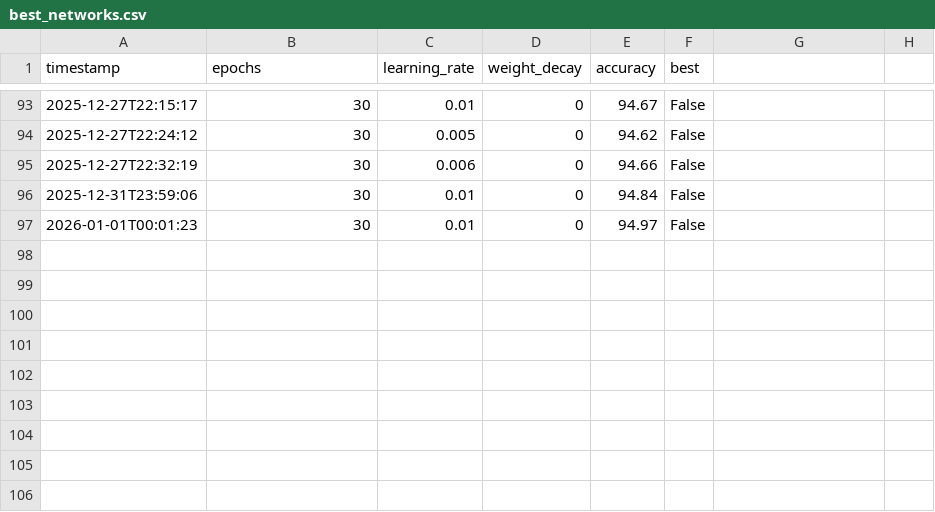
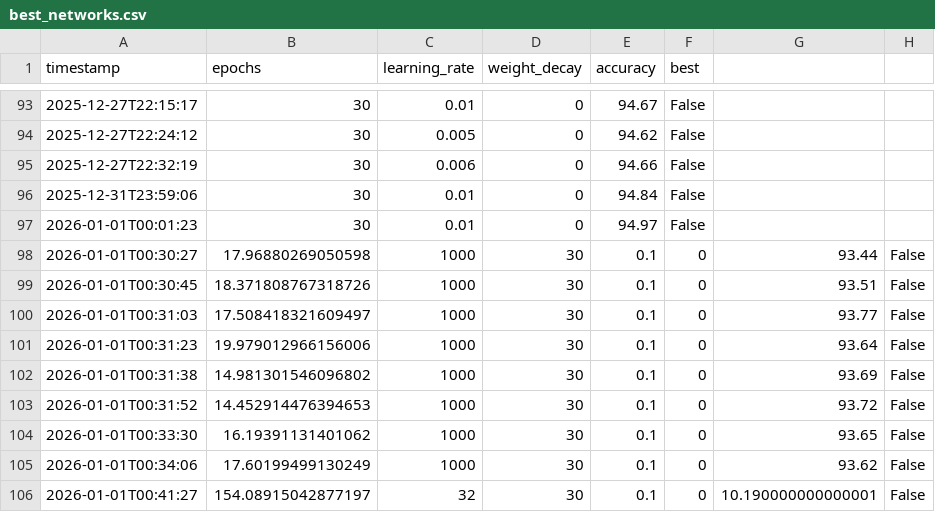
Before and after one commit to IkQxzi/mnist-from-scratch, a CSV file: logs/best_networks.csv, drawn as a sheet; only a part is shown, gaps mark what is left out.

```diff
--- a/logs/best_networks.csv
+++ b/logs/best_networks.csv
@@ -97 +97,10 @@ timestamp,epochs,learning_rate,weight_decay,accuracy,best
 2026-01-01T00:01:23,30,0.01,0,94.97,False
+2026-01-01T00:30:27,17.96880269050598,1000,30,0.1,0,93.44,False
+2026-01-01T00:30:45,18.371808767318726,1000,30,0.1,0,93.51,False
+2026-01-01T00:31:03,17.508418321609497,1000,30,0.1,0,93.77,False
+2026-01-01T00:31:23,19.979012966156006,1000,30,0.1,0,93.64,False
+2026-01-01T00:31:38,14.981301546096802,1000,30,0.1,0,93.69,False
+2026-01-01T00:31:52,14.452914476394653,1000,30,0.1,0,93.72,False
+2026-01-01T00:33:30,16.19391131401062,1000,30,0.1,0,93.65,False
+2026-01-01T00:34:06,17.60199499130249,1000,30,0.1,0,93.62,False
+2026-01-01T00:41:27,154.08915042877197,32,30,0.1,0,10.190000000000001,False
```
Also changed, not shown: 6 other files.
